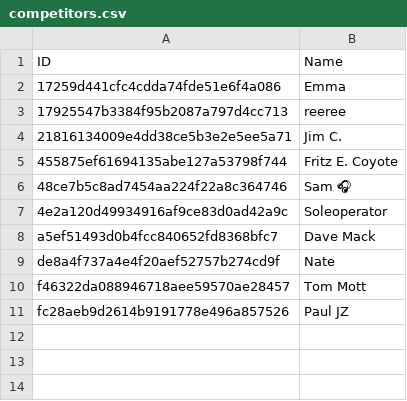
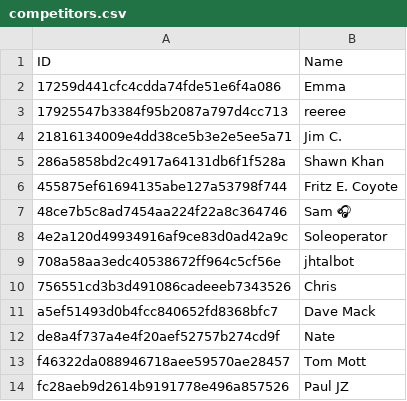
Before and after one commit to mottstudios/ml, a CSV file: digging-into-1969/data/competitors.csv, drawn as a sheet; the diff names each change by its address in the sheet, - before the commit and + after, or states it on an @@ line.

```diff
--- a/digging-into-1969/data/competitors.csv
+++ b/digging-into-1969/data/competitors.csv
+row 5: 286a5858bd2c4917a64131db6f1f528a | Shawn Khan
+row 9: 708a58aa3edc40538672ff964c5cf56e | jhtalbot
+row 10: 756551cd3b3d491086cadeeeb7343526 | Chris
```
Also changed, not shown: digging-into-1969/playlist.csv, 4 other files.
